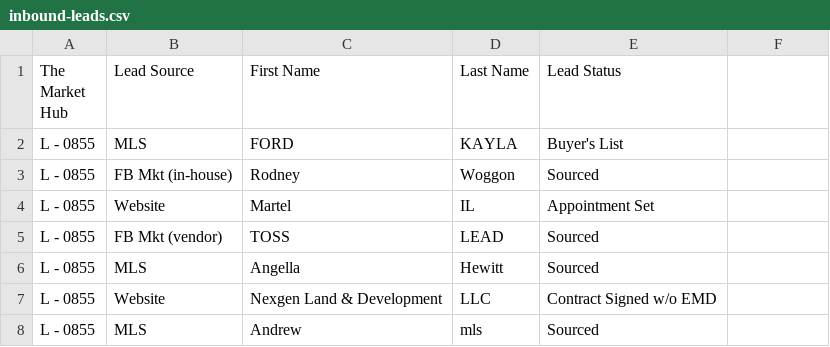
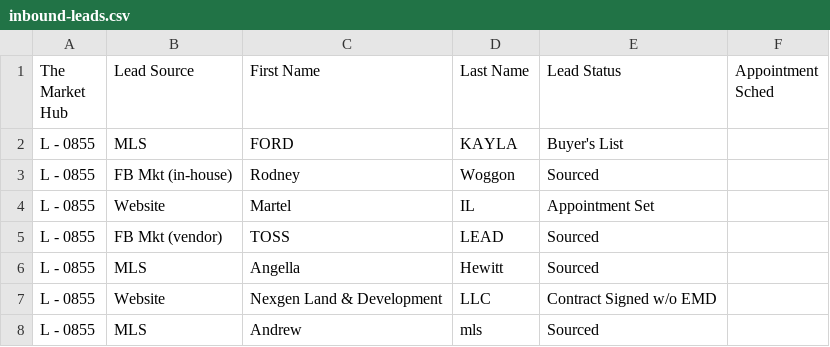
Before and after one commit to ArtOaing/Property-Card-Reports, a CSV file: data/inbound-leads.csv, drawn as a sheet; only a part is shown; the diff names each change by its address in the sheet, - before the commit and + after, or states it on an @@ line.

Commit message:
Update inbound-leads.csv from Google Sheets

```diff
--- a/data/inbound-leads.csv
+++ b/data/inbound-leads.csv
-F1: (empty)
+F1: Appointment Sched
```
